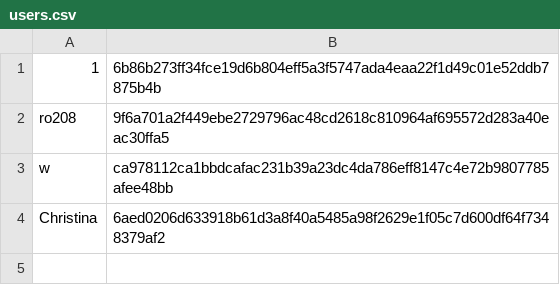
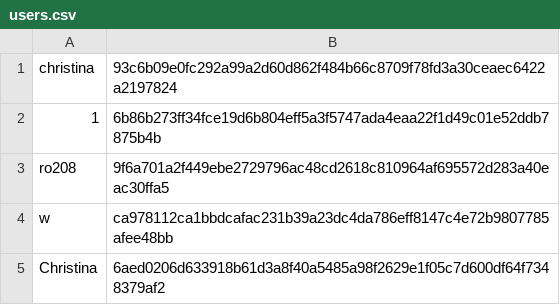
Before and after one commit to natasha-chen/csc207-project-fullmarks, a CSV file: users.csv, drawn as a sheet.

```diff
--- a/users.csv
+++ b/users.csv
@@ -1 +1,2 @@
+christina,93c6b09e0fc292a99a2d60d862f484b66c8709f78fd3a30ceaec6422a2197824
 1,6b86b273ff34fce19d6b804eff5a3f5747ada4eaa22f1d49c01e52ddb7875b4b
```
Also changed, not shown: 20 other files.
